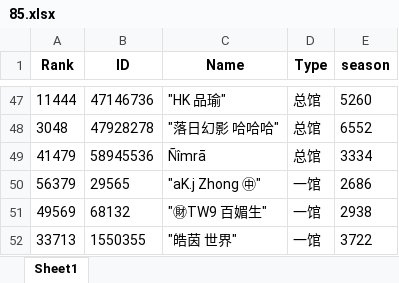
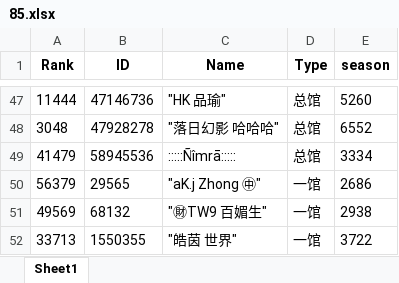
Before and after one commit to CTWYouYu/ZGX_Public, an Excel workbook: Season_Trophies/85.xlsx, sheet Sheet1, drawn as a sheet; only a part is shown, gaps mark what is left out; values as stored, in another font and other column widths than the file's, no borders; the diff names each change by its address in the sheet, - before the commit and + after, or states it on an @@ line.

```diff
--- a/Season_Trophies/85.xlsx (sheet Sheet1)
+++ b/Season_Trophies/85.xlsx (sheet Sheet1)
-C49 (Name): Ñîmrā
+C49 (Name): :::::Ñîmrā:::::
```
Also changed, not shown: Season_Attack/86.xlsx, Season_Trophies/81.xlsx, 4 other files.
